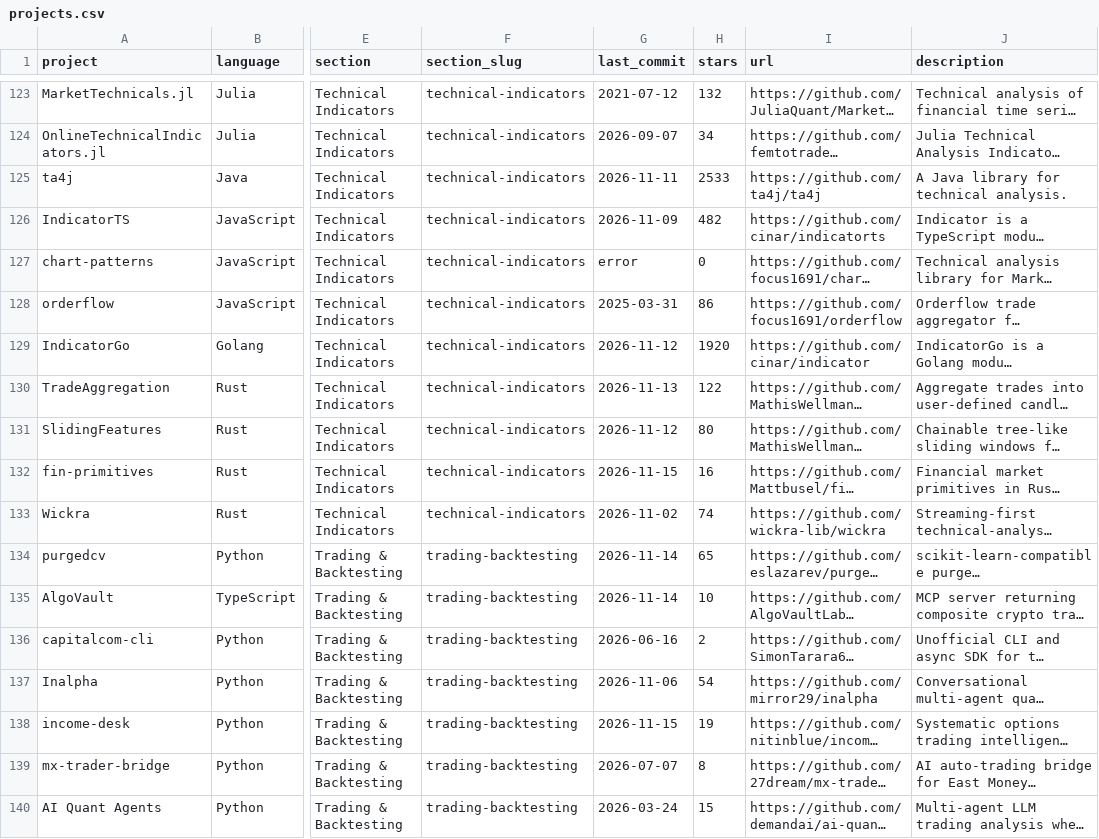
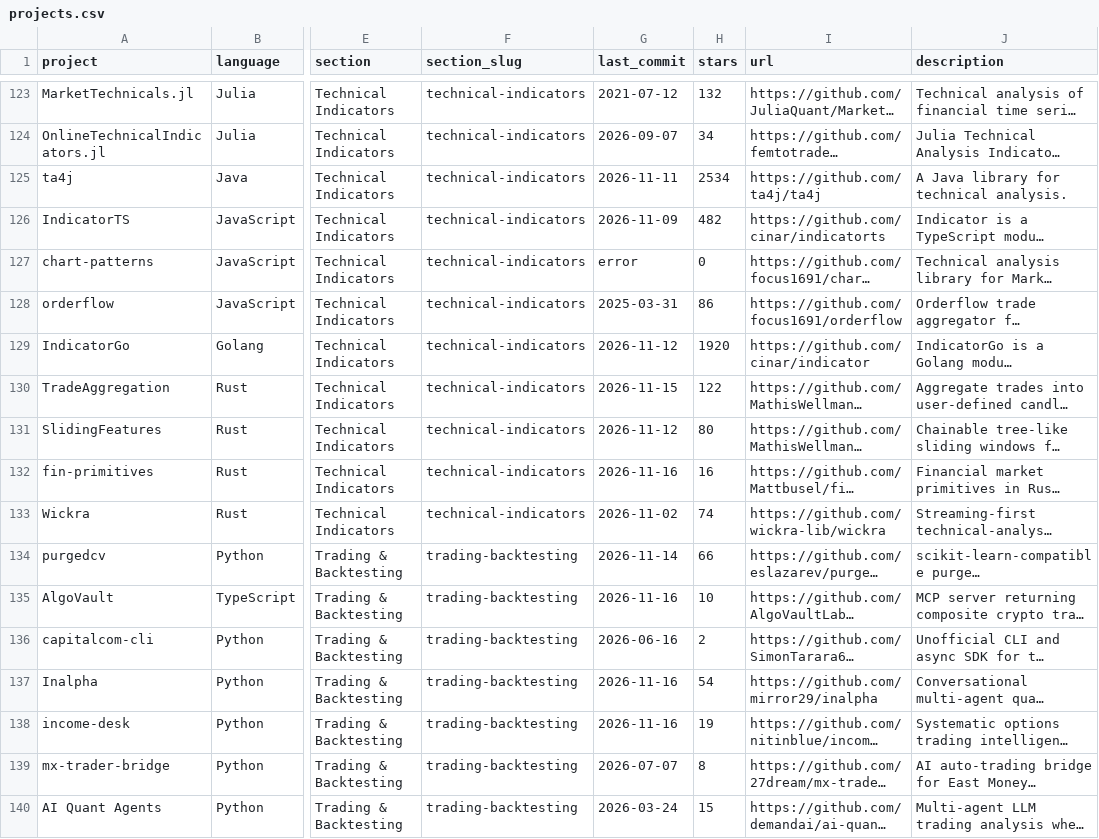
Before and after one commit to ArturSepp/awesome-quant, a CSV file: projects.csv, drawn as a sheet; only a part is shown, gaps mark what is left out; long unchanged cells end in …; the diff covers the shown part only; the diff names each change by its address in the sheet, - before the commit and + after, or states it on an @@ line.

```diff
--- a/projects.csv
+++ b/projects.csv
-H125 (stars): 2533
+H125 (stars): 2534
-G130 (last_commit): 2026-11-13
+G130 (last_commit): 2026-11-15
-G132 (last_commit): 2026-11-15
+G132 (last_commit): 2026-11-16
-H134 (stars): 65
+H134 (stars): 66
-G135 (last_commit): 2026-11-14
+G135 (last_commit): 2026-11-16
-G137 (last_commit): 2026-11-06
+G137 (last_commit): 2026-11-16
-G138 (last_commit): 2026-11-15
+G138 (last_commit): 2026-11-16
```
Also changed, not shown: 115 edited cells elsewhere in this file, 1 other file.
